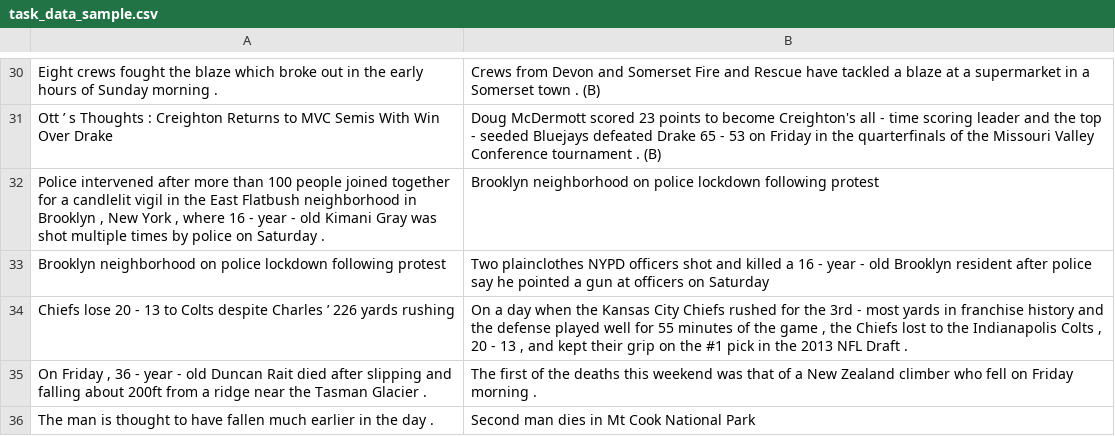
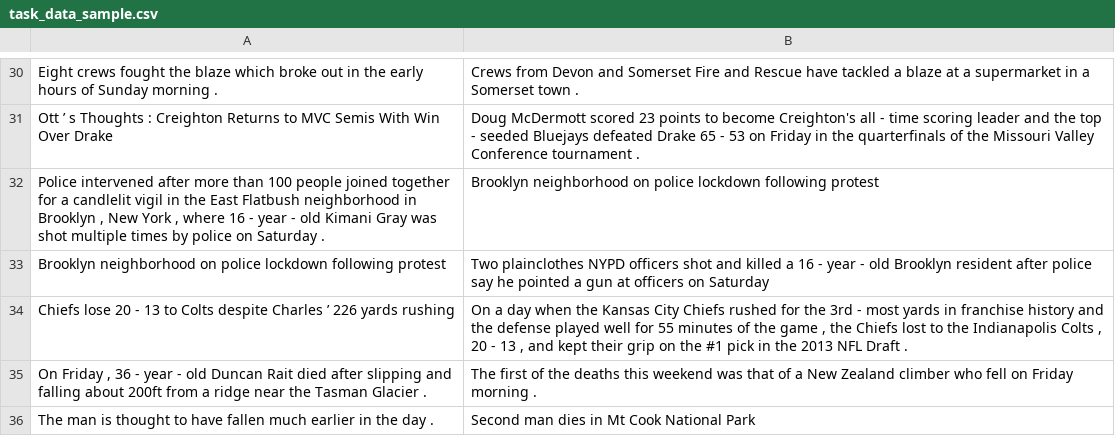
Before and after one commit to eranhirs/union_annotation_interface, a CSV file: data/task_data_sample.csv, drawn as a sheet; only a part is shown, gaps mark what is left out; the diff covers the shown part only; the diff names each change by its address in the sheet, - before the commit and + after, or states it on an @@ line.

```diff
--- a/data/task_data_sample.csv
+++ b/data/task_data_sample.csv
-B30: …town . (B)
+B30: …town .
-B31: …tournament . (B)
+B31: …tournament .
```
Also changed, not shown: 28 edited cells elsewhere in this file, 1 other file.
